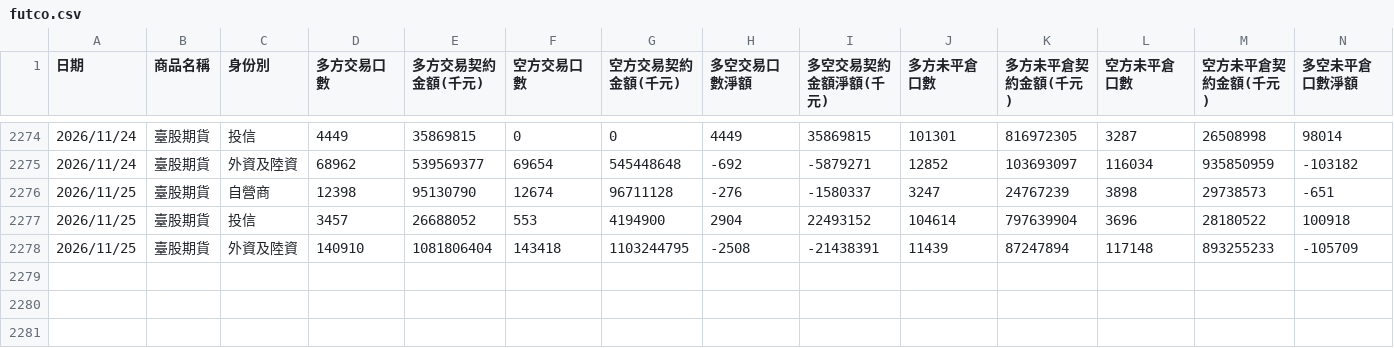
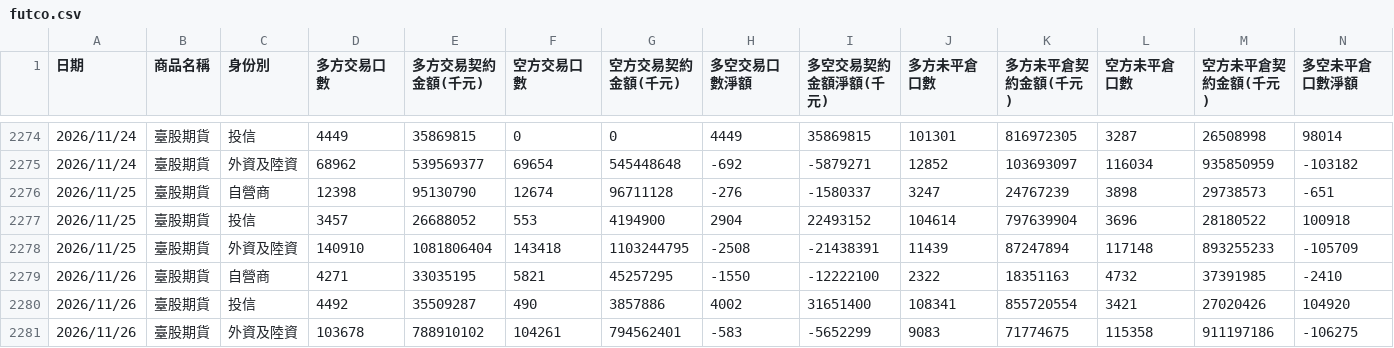
Before and after one commit to xd1104/trade-log, a CSV file: futco.csv, drawn as a sheet; only a part is shown, gaps mark what is left out; rows hold the shown columns only; the diff names each change by its address in the sheet, - before the commit and + after, or states it on an @@ line.

```diff
--- a/futco.csv
+++ b/futco.csv
+row 2279: 2026/11/26 | 臺股期貨 | 自營商 | 4271 | 33035195 | 5821 | 45257295 | -1550 | -12222100 | 2322 | 18351163 | 4732 | 37391985 | -2410
+row 2280: 2026/11/26 | 臺股期貨 | 投信 | 4492 | 35509287 | 490 | 3857886 | 4002 | 31651400 | 108341 | 855720554 | 3421 | 27020426 | 104920
+row 2281: 2026/11/26 | 臺股期貨 | 外資及陸資 | 103678 | 788910102 | 104261 | 794562401 | -583 | -5652299 | 9083 | 71774675 | 115358 | 911197186 | -106275
```
Also changed, not shown: futco_ah.csv, large_trader.csv, 8 other files.
